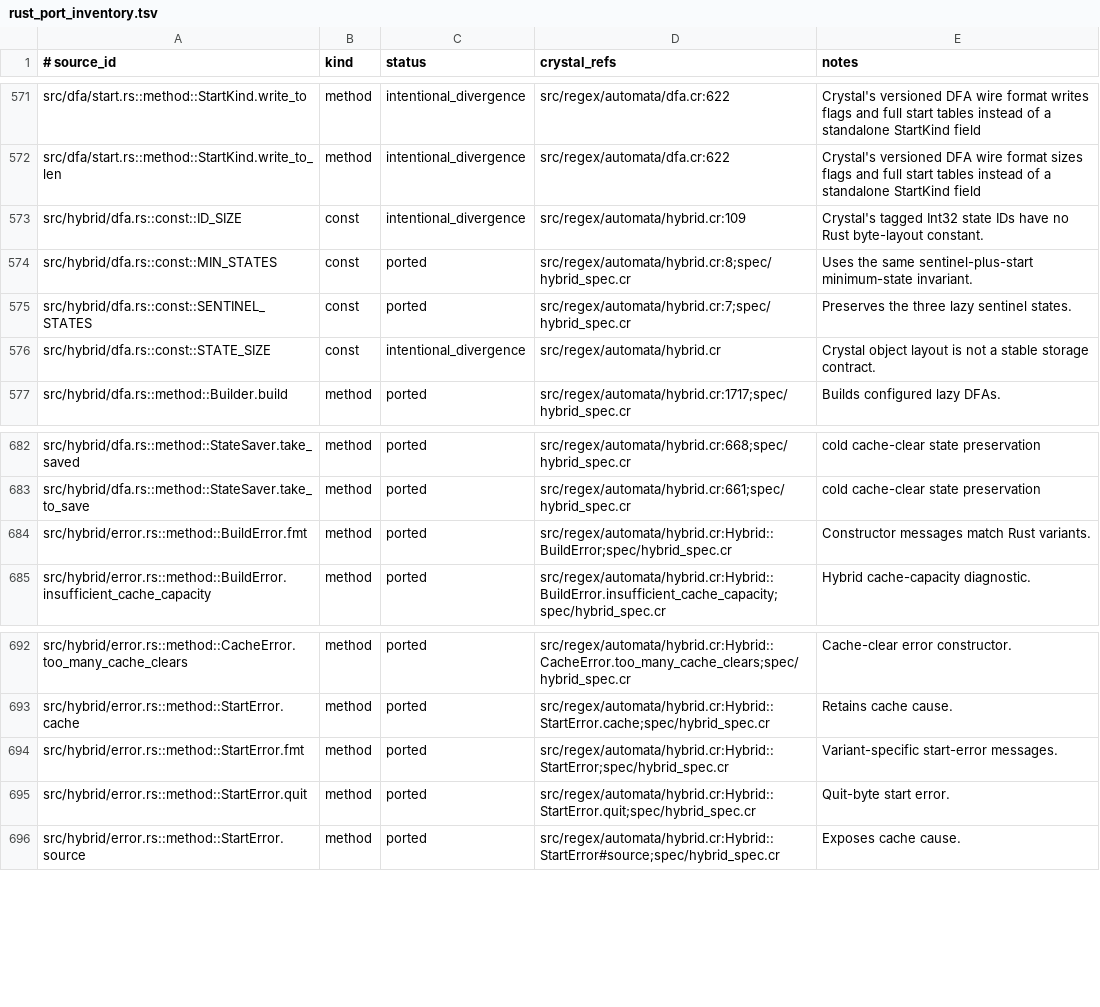
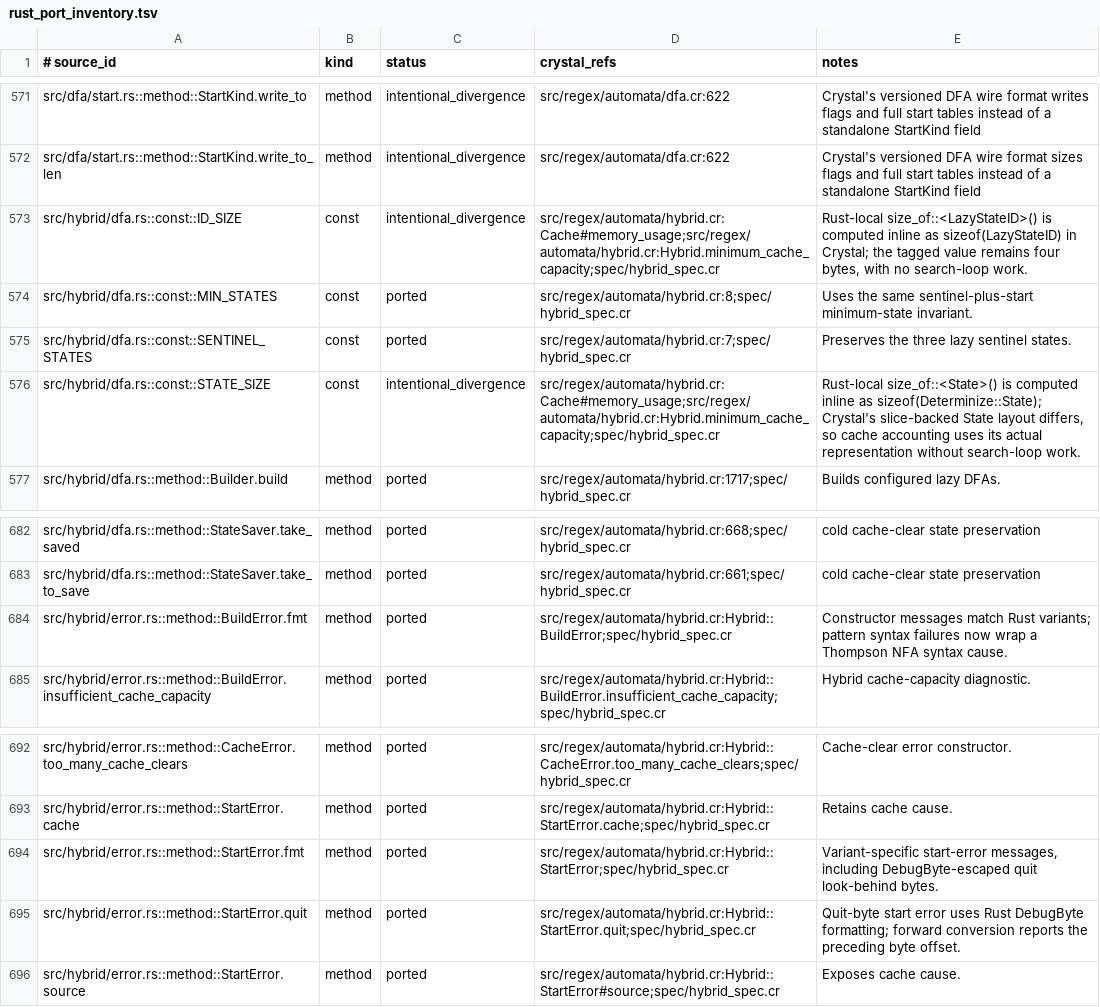
Before and after one commit to dsisnero/regex-automata, a TSV file: plans/inventory/rust_port_inventory.tsv, drawn as a sheet; only a part is shown, gaps mark what is left out.

Commit message:
port: align hybrid build and start errors
- Port Rust look-behind quit offsets and DebugByte diagnostics

- Wrap syntax failures through Thompson NFA causes

- Audit cache errors and Crystal size-constant divergences

```diff
--- a/plans/inventory/rust_port_inventory.tsv
+++ b/plans/inventory/rust_port_inventory.tsv
@@ -572,6 +572,6 @@ src/dfa/start.rs::method::StartKind.write_to	method	intentional_divergence	src/r
 src/dfa/start.rs::method::StartKind.write_to_len	method	intentional_divergence	src/regex/automata/dfa.cr:622	Crystal's versioned DFA wire format sizes flags and full start tables instead of a standalone StartKind field
-src/hybrid/dfa.rs::const::ID_SIZE	const	intentional_divergence	src/regex/automata/hybrid.cr:109	Crystal's tagged Int32 state IDs have no Rust byte-layout constant.
+src/hybrid/dfa.rs::const::ID_SIZE	const	intentional_divergence	src/regex/automata/hybrid.cr:Cache#memory_usage;src/regex/automata/hybrid.cr:Hybrid.minimum_cache_capacity;spec/hybrid_spec.cr	Rust-local size_of::<LazyStateID>() is computed inline as sizeof(LazyStateID) in Crystal; the tagged value remains four bytes, with no search-loop work.
 src/hybrid/dfa.rs::const::MIN_STATES	const	ported	src/regex/automata/hybrid.cr:8;spec/hybrid_spec.cr	Uses the same sentinel-plus-start minimum-state invariant.
 src/hybrid/dfa.rs::const::SENTINEL_STATES	const	ported	src/regex/automata/hybrid.cr:7;spec/hybrid_spec.cr	Preserves the three lazy sentinel states.
-src/hybrid/dfa.rs::const::STATE_SIZE	const	intentional_divergence	src/regex/automata/hybrid.cr	Crystal object layout is not a stable storage contract.
+src/hybrid/dfa.rs::const::STATE_SIZE	const	intentional_divergence	src/regex/automata/hybrid.cr:Cache#memory_usage;src/regex/automata/hybrid.cr:Hybrid.minimum_cache_capacity;spec/hybrid_spec.cr	Rust-local size_of::<State>() is computed inline as sizeof(Determinize::State); Crystal's slice-backed State layout differs, so cache accounting uses its actual representation without search-loop work.
 src/hybrid/dfa.rs::method::Builder.build	method	ported	src/regex/automata/hybrid.cr:1717;spec/hybrid_spec.cr	Builds configured lazy DFAs.
@@ -683,3 +683,3 @@ src/hybrid/dfa.rs::method::StateSaver.take_saved	method	ported	src/regex/automat
 src/hybrid/dfa.rs::method::StateSaver.take_to_save	method	ported	src/regex/automata/hybrid.cr:661;spec/hybrid_spec.cr	cold cache-clear state preservation
-src/hybrid/error.rs::method::BuildError.fmt	method	ported	src/regex/automata/hybrid.cr:Hybrid::BuildError;spec/hybrid_spec.cr	Constructor messages match Rust variants.
+src/hybrid/error.rs::method::BuildError.fmt	method	ported	src/regex/automata/hybrid.cr:Hybrid::BuildError;spec/hybrid_spec.cr	Constructor messages match Rust variants; pattern syntax failures now wrap a Thompson NFA syntax cause.
 src/hybrid/error.rs::method::BuildError.insufficient_cache_capacity	method	ported	src/regex/automata/hybrid.cr:Hybrid::BuildError.insufficient_cache_capacity;spec/hybrid_spec.cr	Hybrid cache-capacity diagnostic.
@@ -693,4 +693,4 @@ src/hybrid/error.rs::method::CacheError.too_many_cache_clears	method	ported	src/
 src/hybrid/error.rs::method::StartError.cache	method	ported	src/regex/automata/hybrid.cr:Hybrid::StartError.cache;spec/hybrid_spec.cr	Retains cache cause.
-src/hybrid/error.rs::method::StartError.fmt	method	ported	src/regex/automata/hybrid.cr:Hybrid::StartError;spec/hybrid_spec.cr	Variant-specific start-error messages.
-src/hybrid/error.rs::method::StartError.quit	method	ported	src/regex/automata/hybrid.cr:Hybrid::StartError.quit;spec/hybrid_spec.cr	Quit-byte start error.
+src/hybrid/error.rs::method::StartError.fmt	method	ported	src/regex/automata/hybrid.cr:Hybrid::StartError;spec/hybrid_spec.cr	Variant-specific start-error messages, including DebugByte-escaped quit look-behind bytes.
+src/hybrid/error.rs::method::StartError.quit	method	ported	src/regex/automata/hybrid.cr:Hybrid::StartError.quit;spec/hybrid_spec.cr	Quit-byte start error uses Rust DebugByte formatting; forward conversion reports the preceding byte offset.
 src/hybrid/error.rs::method::StartError.source	method	ported	src/regex/automata/hybrid.cr:Hybrid::StartError#source;spec/hybrid_spec.cr	Exposes cache cause.
```
Also changed, not shown: 3 other files.
